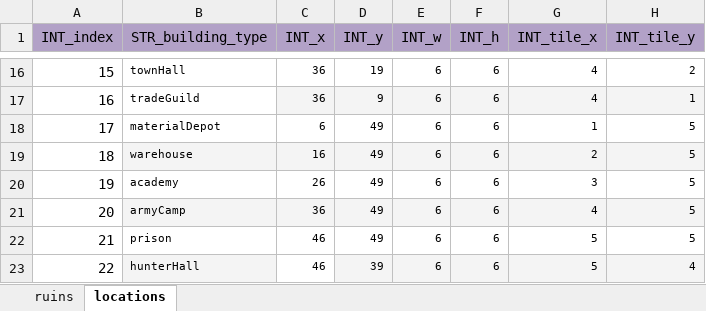
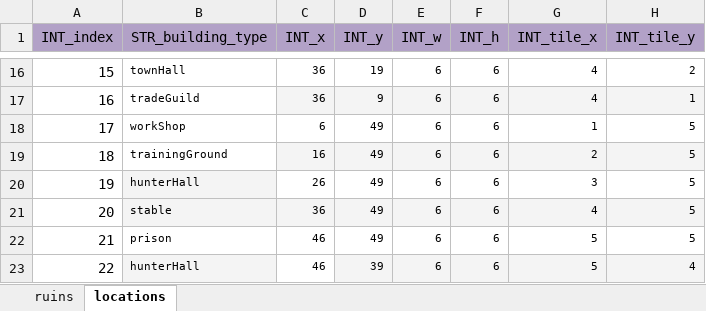
Before and after one commit to ModunZhang/kod_client, an Excel workbook: gameData/client/ClientInitGame.xlsx, sheet locations, drawn as a sheet; only a part is shown, gaps mark what is left out; values as stored, in another font and other column widths than the file's, no borders; the diff names each change by its address in the sheet, - before the commit and + after, or states it on an @@ line.

```diff
--- a/gameData/client/ClientInitGame.xlsx (sheet locations)
+++ b/gameData/client/ClientInitGame.xlsx (sheet locations)
-B18 (STR_building_type): materialDepot
+B18 (STR_building_type): workShop
-B19 (STR_building_type): warehouse
+B19 (STR_building_type): trainingGround
-B19 fill: #F4F4F4
+B19 fill: none
-B20 (STR_building_type): academy
+B20 (STR_building_type): hunterHall
-B20 fill: none
+B20 fill: #F4F4F4
-B21 (STR_building_type): armyCamp
+B21 (STR_building_type): stable
```
Also changed, not shown: 1 other file.
